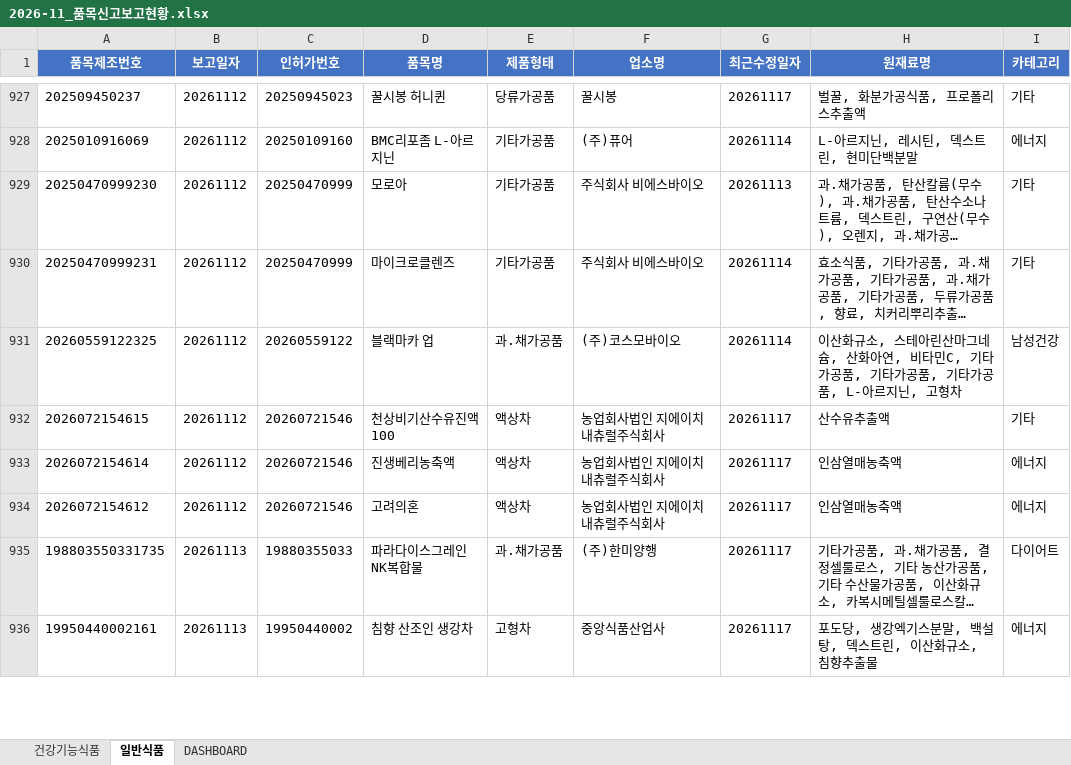
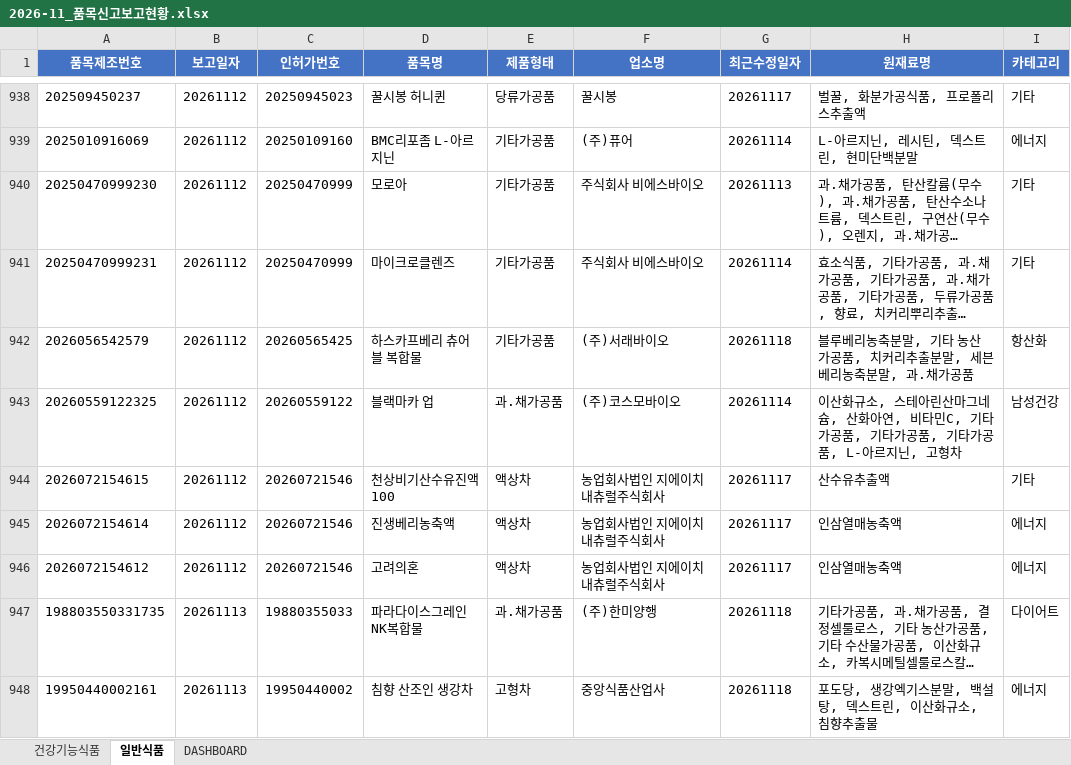
Before and after one commit to primexx98-sudo/food-product-status, an Excel workbook: output/2026-11_품목신고보고현황.xlsx, sheet 일반식품, drawn as a sheet; only a part is shown, gaps mark what is left out; long unchanged cells end in …; values as stored, in another font and other column widths than the file's, no borders; addresses are those after the commit; the diff covers the shown part only; the diff names each change by its address in the sheet, - before the commit and + after, or states it on an @@ line.

```diff
--- a/output/2026-11_품목신고보고현황.xlsx (sheet 일반식품)
+++ b/output/2026-11_품목신고보고현황.xlsx (sheet 일반식품)
+row 942: 2026056542579 | 20261112 | 20260565425 | 하스카프베리 츄어블 복합물 | 기타가공품 | (주)서래바이오 | 20261118 | 블루베리농축분말, 기타 농산가공품, 치커리추출분말, 세븐베리농축분말, 과.채가공품 | 항산화
-G947:G948 (최근수정일자): 20261117
+G947:G948 (최근수정일자): 20261118
```
Also changed, not shown: 97 added rows, 15 removed rows and 103 edited cells elsewhere in this sheet, sheet 건강기능식품, sheet DASHBOARD, 7 other files.
